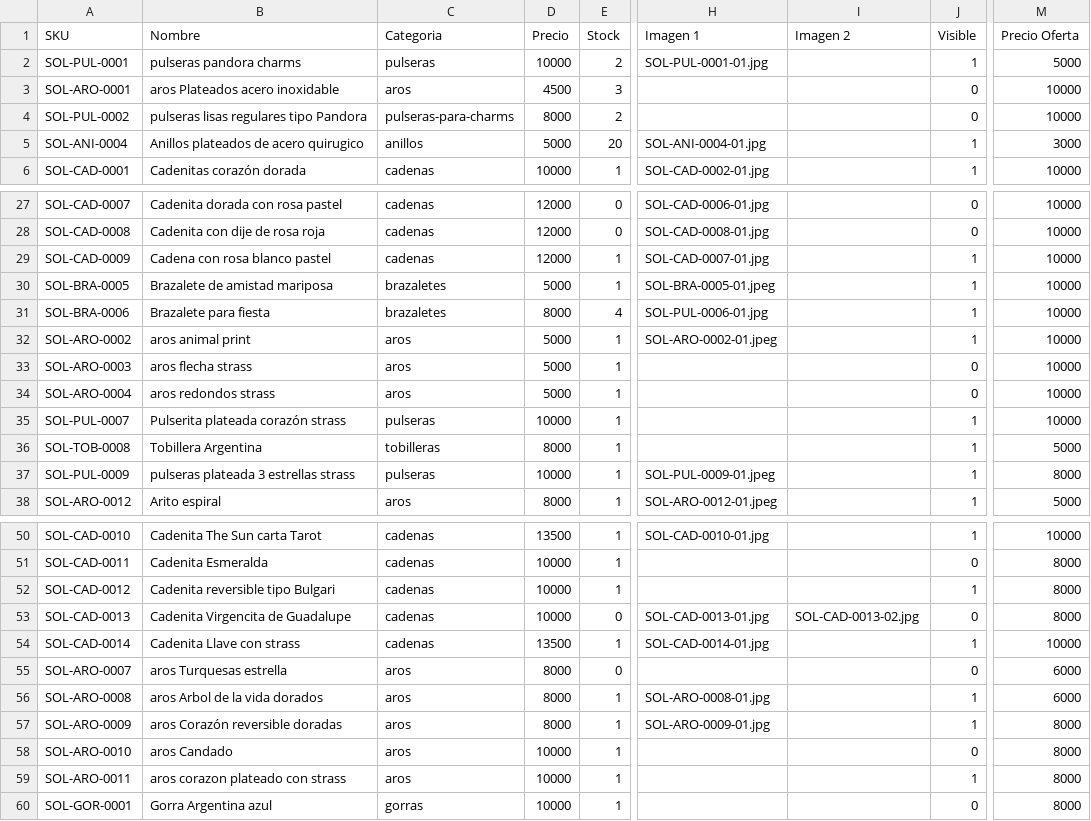
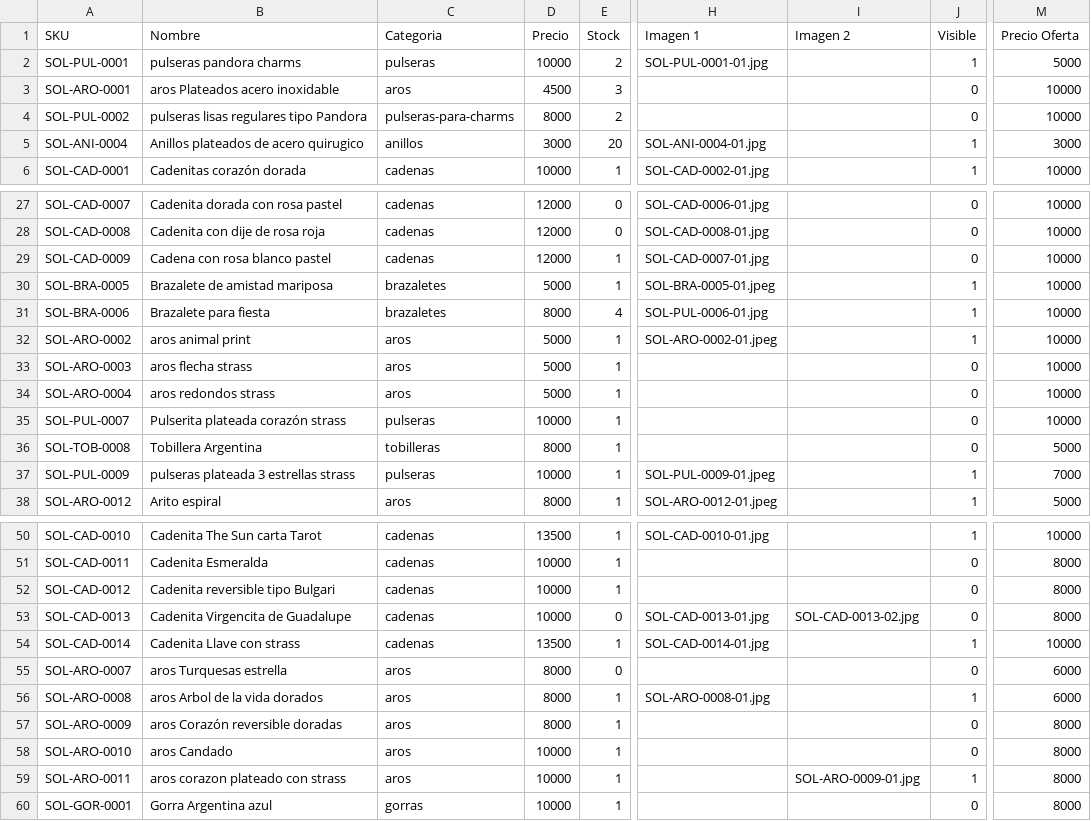
Before and after one commit to TomasCabreraBellomo/SOLUNA_PROYECTO, a CSV file: imports/soluna-productos.csv, drawn as a sheet; only a part is shown, gaps mark what is left out; the diff names each change by its address in the sheet, - before the commit and + after, or states it on an @@ line.

Commit message:
agregue imagenes y saque cosas sin stock

```diff
--- a/imports/soluna-productos.csv
+++ b/imports/soluna-productos.csv
-D5 (Precio): 5000
+D5 (Precio): 3000
-J29 (Visible): 1
+J29 (Visible): 0
-J35:J36 (Visible): 1
+J35:J36 (Visible): 0
-M37 (Precio Oferta): 8000
+M37 (Precio Oferta): 7000
-J52 (Visible): 1
+J52 (Visible): 0
-H57 (Imagen 1): SOL-ARO-0009-01.jpg
+H57 (Imagen 1): (empty)
-J57 (Visible): 1
+J57 (Visible): 0
-I59 (Imagen 2): (empty)
+I59 (Imagen 2): SOL-ARO-0009-01.jpg
```
Also changed, not shown: 3 other files.
